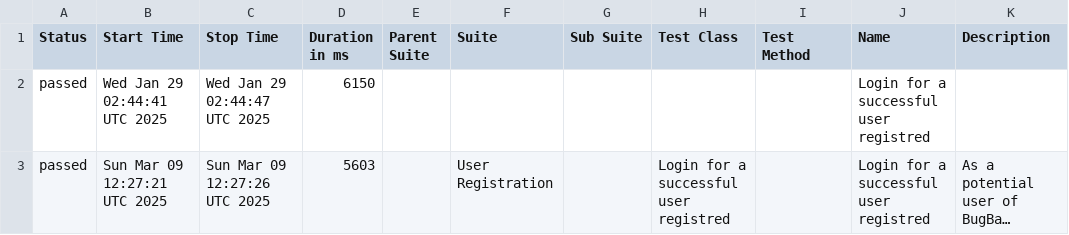
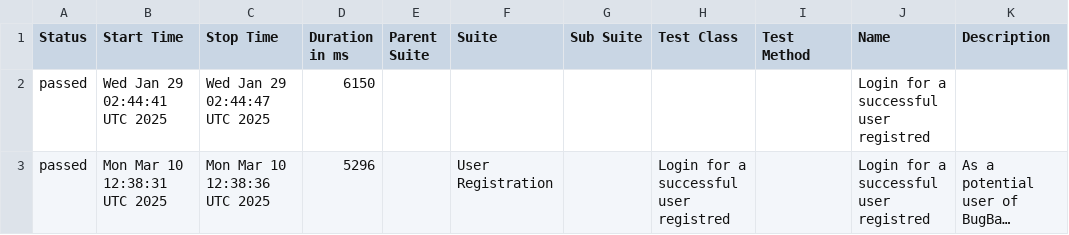
Before and after one commit to marcoshioka/JavaSeleniumCucumber, a CSV file: data/suites.csv, drawn as a sheet; long unchanged cells end in …; the diff names each change by its address in the sheet, - before the commit and + after, or states it on an @@ line.

```diff
--- a/data/suites.csv
+++ b/data/suites.csv
-B3 (Start Time): Sun Mar 09 12:27:21 UTC 2025
+B3 (Start Time): Mon Mar 10 12:38:31 UTC 2025
-C3 (Stop Time): Sun Mar 09 12:27:26 UTC 2025
+C3 (Stop Time): Mon Mar 10 12:38:36 UTC 2025
-D3 (Duration in ms): 5603
+D3 (Duration in ms): 5296
```
Also changed, not shown: 19 other files.
